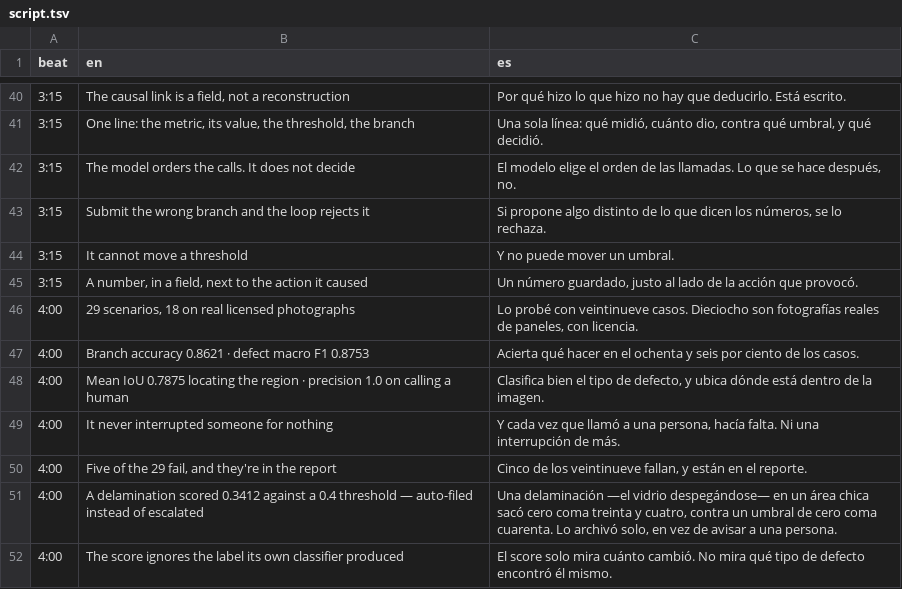
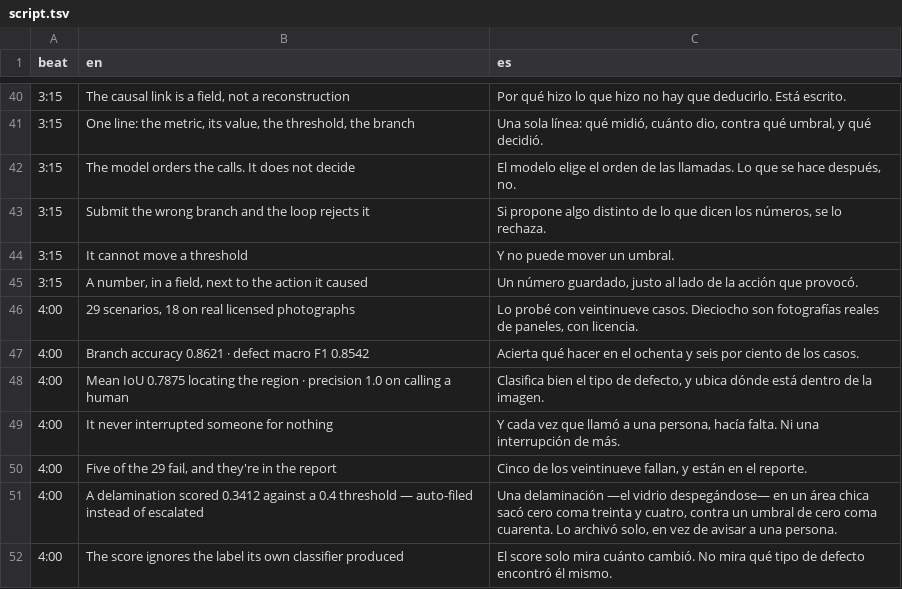
Before and after one commit to gmassello/afterimage, a TSV file: video/script.tsv, drawn as a sheet; only a part is shown, gaps mark what is left out.

Commit message:
Update defect macro F1 to 0.8542 and add MISSED defect class.

```diff
--- a/video/script.tsv
+++ b/video/script.tsv
@@ -46,3 +46,3 @@ beat	en	es
 4:00	29 scenarios, 18 on real licensed photographs	Lo probé con veintinueve casos. Dieciocho son fotografías reales de paneles, con licencia.
-4:00	Branch accuracy 0.8621 · defect macro F1 0.8753	Acierta qué hacer en el ochenta y seis por ciento de los casos.
+4:00	Branch accuracy 0.8621 · defect macro F1 0.8542	Acierta qué hacer en el ochenta y seis por ciento de los casos.
 4:00	Mean IoU 0.7875 locating the region · precision 1.0 on calling a human	Clasifica bien el tipo de defecto, y ubica dónde está dentro de la imagen.
```
Also changed, not shown: 26 other files.
